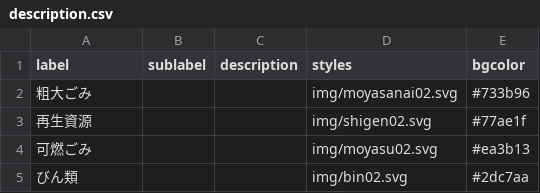
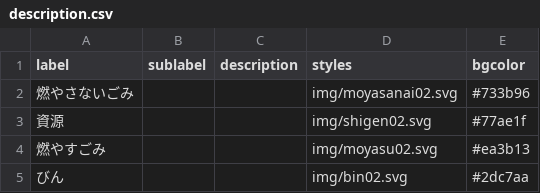
Before and after one commit to hisa-ita/5374, a CSV file: data/description.csv, drawn as a sheet.

Commit message:
Update description.csv

```diff
--- a/data/description.csv
+++ b/data/description.csv
@@ -1,5 +1,5 @@
 label,sublabel,description,styles,bgcolor
-粗大ごみ,,,img/moyasanai02.svg,#733b96
-再生資源,,,img/shigen02.svg,#77ae1f
-可燃ごみ,,,img/moyasu02.svg,#ea3b13
-びん類,,,img/bin02.svg,#2dc7aa
+燃やさないごみ,,,img/moyasanai02.svg,#733b96
+資源,,,img/shigen02.svg,#77ae1f
+燃やすごみ,,,img/moyasu02.svg,#ea3b13
+びん,,,img/bin02.svg,#2dc7aa
```
